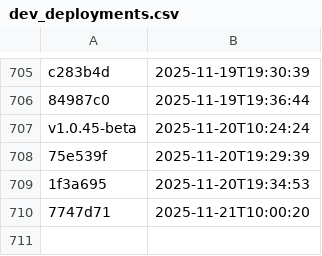
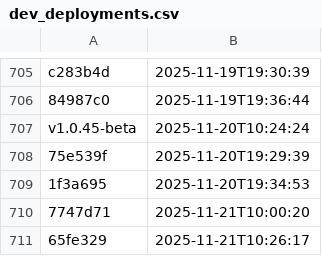
Before and after one commit to NHSDigital/eps-aws-dashboards, a CSV file: _data/dev_deployments.csv, drawn as a sheet; only a part is shown, gaps mark what is left out.

```diff
--- a/_data/dev_deployments.csv
+++ b/_data/dev_deployments.csv
@@ -710 +710,2 @@ v1.0.45-beta,2025-11-20T10:24:24
 7747d71,2025-11-21T10:00:20
+65fe329,2025-11-21T10:26:17
```
Also changed, not shown: 1 other file.
